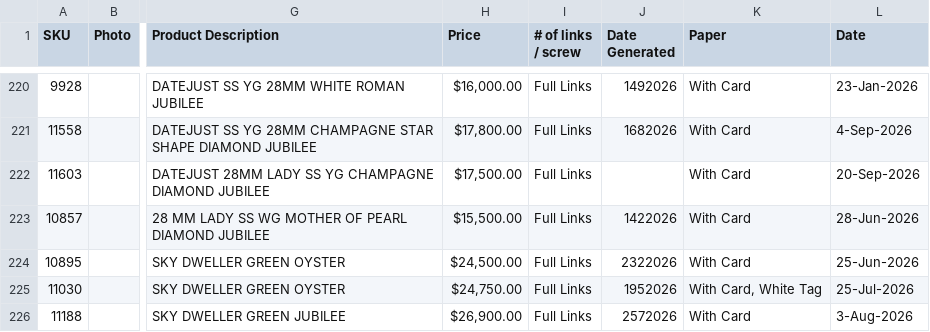
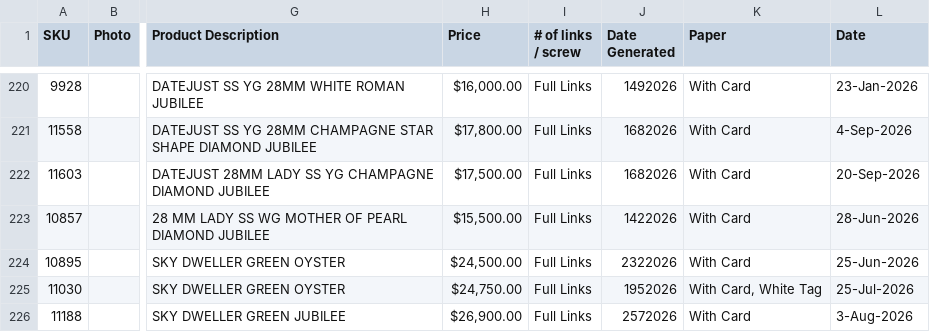
Before and after one commit to CHRISEVO24/benny-rich-tracker, a CSV file: snapshot.csv, drawn as a sheet; only a part is shown, gaps mark what is left out; the diff covers the shown part only; the diff names each change by its address in the sheet, - before the commit and + after, or states it on an @@ line.

Commit message:
Snapshot 2026-10-21 03:00 PM ET [skip ci]

```diff
--- a/snapshot.csv
+++ b/snapshot.csv
-J222 (Date Generated): (empty)
+J222 (Date Generated): 1682026
```
Also changed, not shown: 2 removed rows and 14 edited cells elsewhere in this file, 1 other file.
